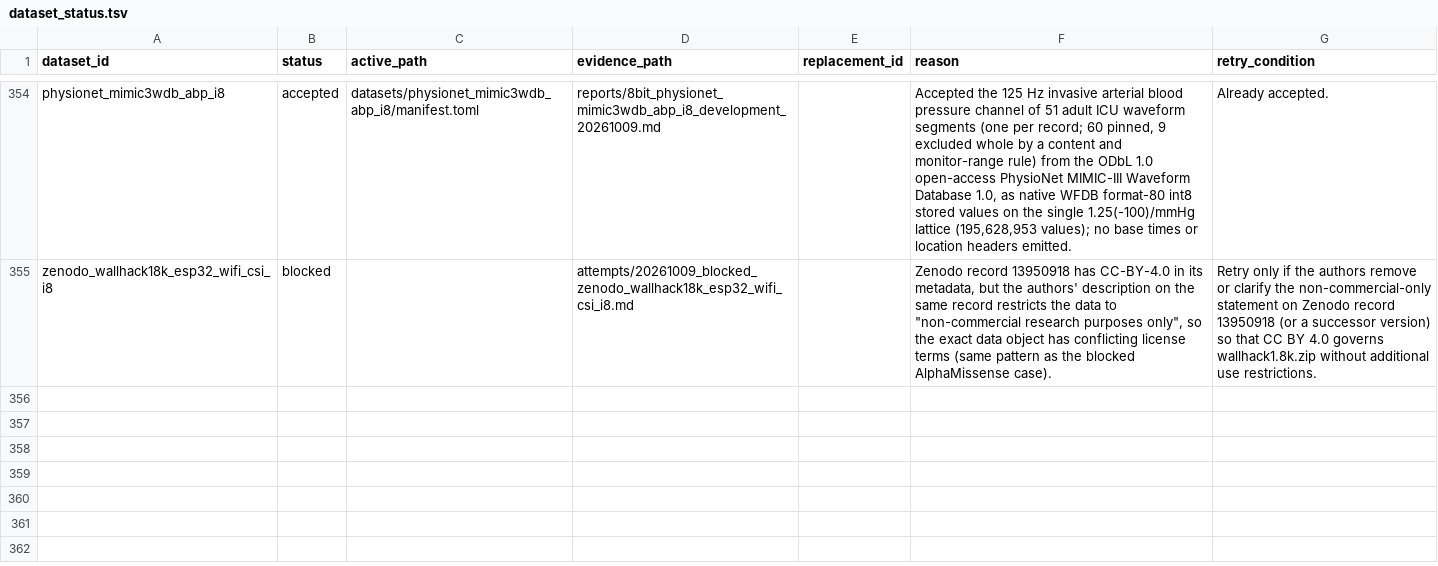
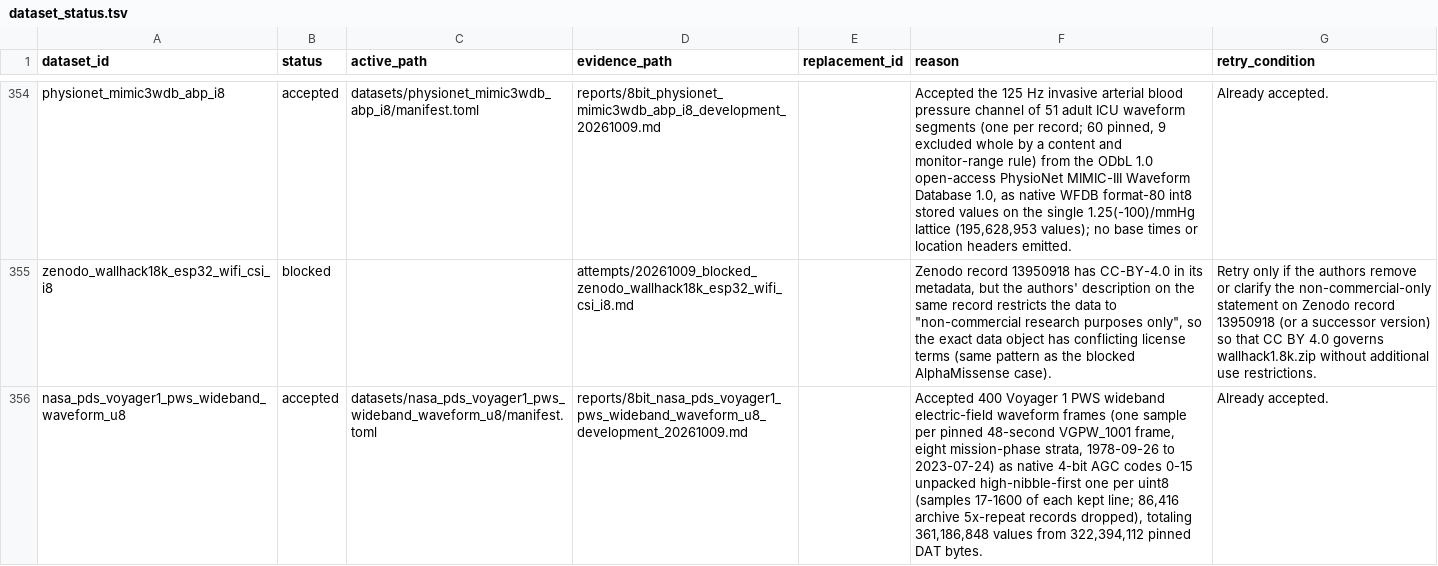
Before and after one commit to Cyan4973/public_datasets_collection, a TSV file: attempts/dataset_status.tsv, drawn as a sheet; only a part is shown, gaps mark what is left out; the diff names each change by its address in the sheet, - before the commit and + after, or states it on an @@ line.

Commit message:
Add Voyager 1 PWS Wideband Electric-Field Waveforms (4-bit codes 0-15 in uint8, 28.8 kHz, 1978-2023)
Accepted by the autocollect judge (new_content_same_modality, breadth OK).

```diff
--- a/attempts/dataset_status.tsv
+++ b/attempts/dataset_status.tsv
+row 356: nasa_pds_voyager1_pws_wideband_waveform_u8 | accepted | datasets/nasa_pds_voyager1_pws_wideband_waveform_u8/manifest.toml | reports/8bit_nasa_pds_voyager1_pws_wideband_waveform_u8_development_20261009.md |  | Accepted 400 Voyager 1 PWS wideband electric-field waveform frames (one sample per pinned 48-second VGPW_1001 frame, eight mission-phase strata, 1978-09-26 to 2023-07-24) as native 4-bit AGC codes 0-15 unpacked high-nibble-first one per uint8 (samples 17-1600 of each kept line; 86,416 archive 5x-repeat records dropped), totaling 361,186,848 values from 322,394,112 pinned DAT bytes. | Already accepted.
```
Also changed, not shown: pipeline/breadth_keys.tsv, pipeline/candidates.tsv, 14 other files.
